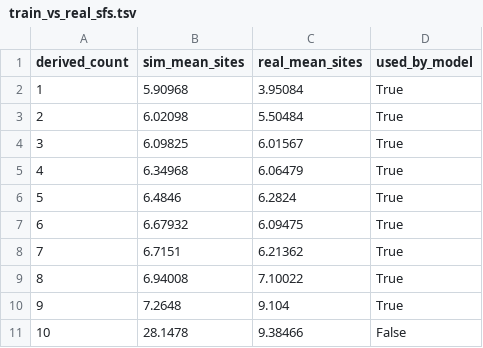
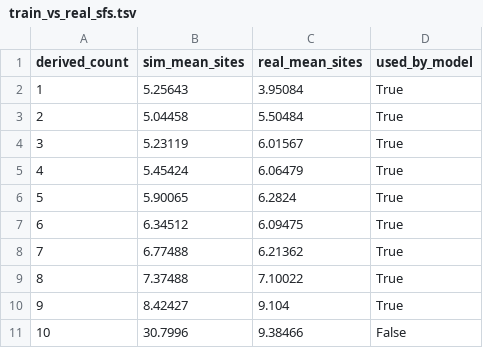
Before and after one commit to dylandebaun/redwolf-archie, a TSV file: simulations/results/museum_early_53g/fit/train_vs_real_sfs.tsv, drawn as a sheet.

```diff
--- a/simulations/results/museum_early_53g/fit/train_vs_real_sfs.tsv
+++ b/simulations/results/museum_early_53g/fit/train_vs_real_sfs.tsv
@@ -1,11 +1,11 @@
 derived_count	sim_mean_sites	real_mean_sites	used_by_model
-1	5.90968	3.95084	True
-2	6.02098	5.50484	True
-3	6.09825	6.01567	True
-4	6.34968	6.06479	True
-5	6.4846	6.2824	True
-6	6.67932	6.09475	True
-7	6.7151	6.21362	True
-8	6.94008	7.10022	True
-9	7.2648	9.104	True
-10	28.1478	9.38466	False
+1	5.25643	3.95084	True
+2	5.04458	5.50484	True
+3	5.23119	6.01567	True
+4	5.45424	6.06479	True
+5	5.90065	6.2824	True
+6	6.34512	6.09475	True
+7	6.77488	6.21362	True
+8	7.37488	7.10022	True
+9	8.42427	9.104	True
+10	30.7996	9.38466	False
```
Also changed, not shown: simulations/results/museum_early_53g/fit/train_vs_real_features.tsv, simulations/results/museum_early_53g/thresholds.metrics.tsv, 32 other files.
